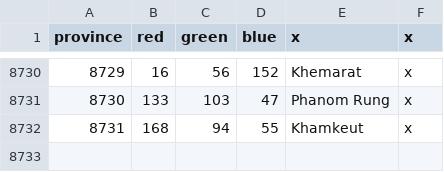
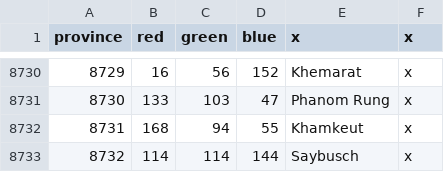
Before and after one commit to slamchan/Victorum-Universalis, a CSV file: map/definition.csv, drawn as a sheet; only a part is shown, gaps mark what is left out; the diff names each change by its address in the sheet, - before the commit and + after, or states it on an @@ line.

```diff
--- a/map/definition.csv
+++ b/map/definition.csv
+row 8733: 8732 | 114 | 114 | 144 | Saybusch | x
```
Also changed, not shown: 10 other files.
